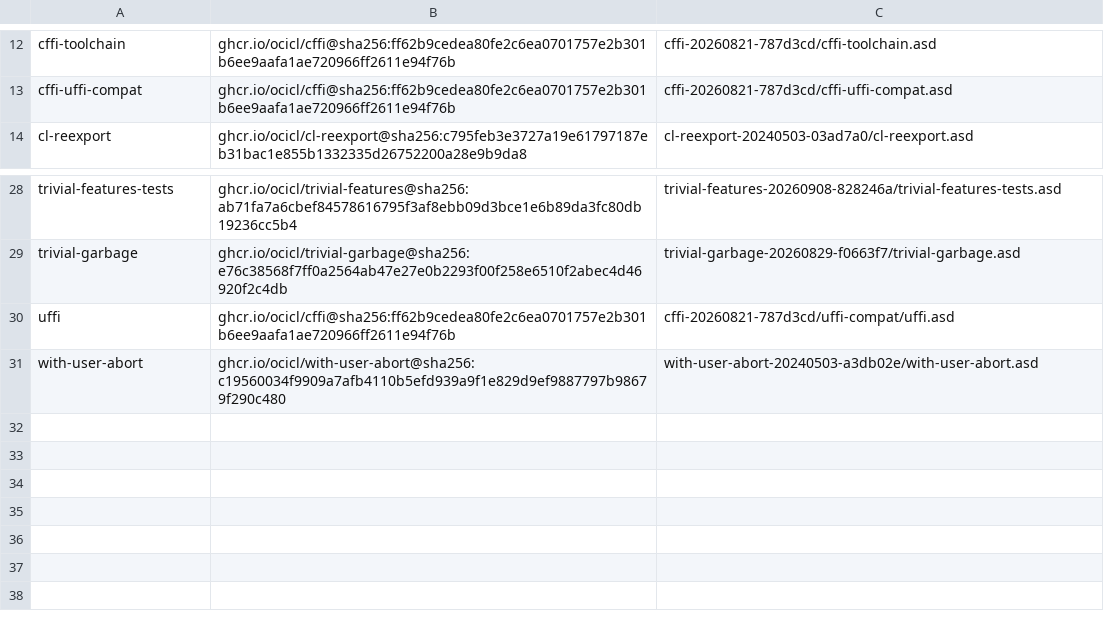
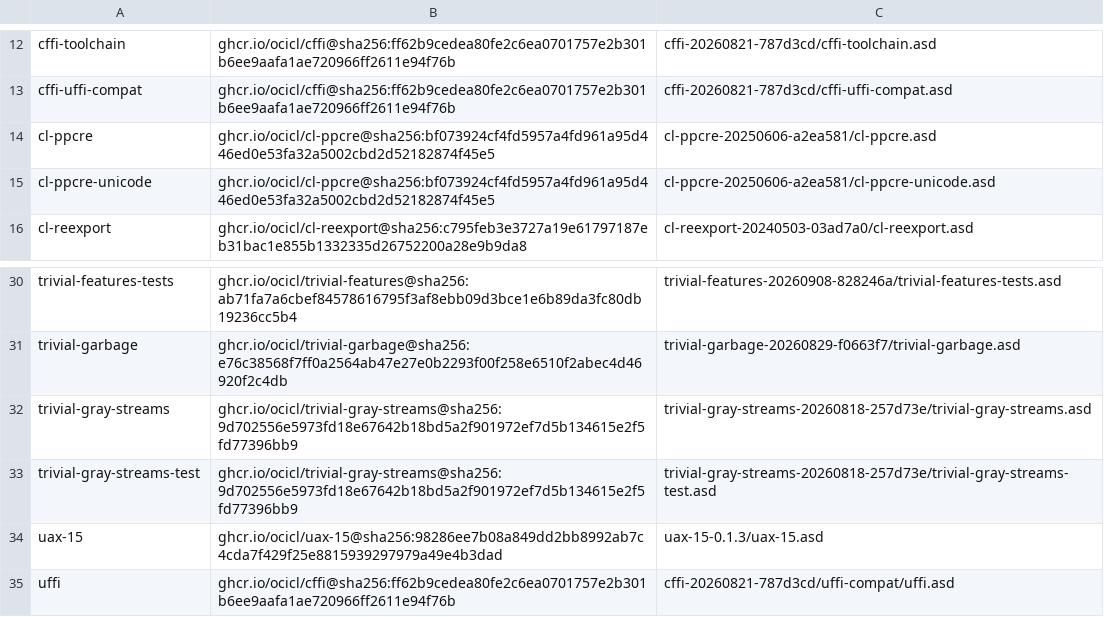
Before and after one commit to lispnik/libarchive, a CSV file: ocicl.csv, drawn as a sheet; only a part is shown, gaps mark what is left out; the shorter side is filled out with more unchanged rows; the diff names each change by its address in the sheet, - before the commit and + after, or states it on an @@ line.

```diff
--- a/ocicl.csv
+++ b/ocicl.csv
+row 14: cl-ppcre | ghcr.io/ocicl/cl-ppcre@sha256:bf073924cf4fd5957a4fd961a95d446ed0e53fa32a5002cbd2d52182874f45e5 | cl-ppcre-20250606-a2ea581/cl-ppcre.asd
+row 15: cl-ppcre-unicode | ghcr.io/ocicl/cl-ppcre@sha256:bf073924cf4fd5957a4fd961a95d446ed0e53fa32a5002cbd2d52182874f45e5 | cl-ppcre-20250606-a2ea581/cl-ppcre-unicode.asd
+row 32: trivial-gray-streams | ghcr.io/ocicl/trivial-gray-streams@sha256:9d702556e5973fd18e67642b18bd5a2f901972ef7d5b134615e2f5fd77396bb9 | trivial-gray-streams-20260818-257d73e/trivial-gray-streams.asd
+row 33: trivial-gray-streams-test | ghcr.io/ocicl/trivial-gray-streams@sha256:9d702556e5973fd18e67642b18bd5a2f901972ef7d5b134615e2f5fd77396bb9 | trivial-gray-streams-20260818-257d73e/trivial-gray-streams-test.asd
+row 34: uax-15 | ghcr.io/ocicl/uax-15@sha256:98286ee7b08a849dd2bb8992ab7c4cda7f429f25e8815939297979a49e4b3dad | uax-15-0.1.3/uax-15.asd
```
Also changed, not shown: 31 other files.
